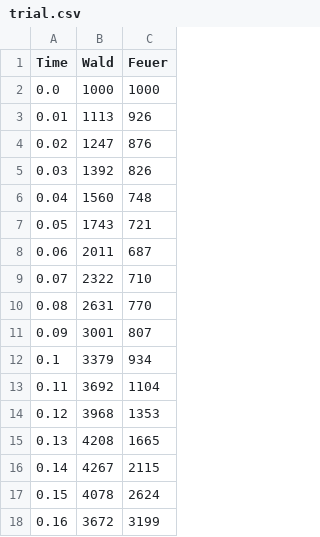
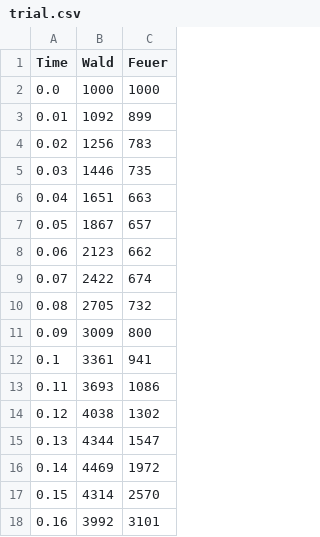
Before and after one commit to testeredekiadam/uni-modelbilundsim, a CSV file: ha3/trial.csv, drawn as a sheet; only a part is shown; the diff covers the shown part only.

```diff
--- a/ha3/trial.csv
+++ b/ha3/trial.csv
@@ -2,17 +2,17 @@ Time, Wald, Feuer
 0.0,1000,1000
-0.01,1113,926
-0.02,1247,876
-0.03,1392,826
-0.04,1560,748
-0.05,1743,721
-0.06,2011,687
-0.07,2322,710
-0.08,2631,770
-0.09,3001,807
-0.1,3379,934
-0.11,3692,1104
-0.12,3968,1353
-0.13,4208,1665
-0.14,4267,2115
-0.15,4078,2624
-0.16,3672,3199
+0.01,1092,899
+0.02,1256,783
+0.03,1446,735
+0.04,1651,663
+0.05,1867,657
+0.06,2123,662
+0.07,2422,674
+0.08,2705,732
+0.09,3009,800
+0.1,3361,941
+0.11,3693,1086
+0.12,4038,1302
+0.13,4344,1547
+0.14,4469,1972
+0.15,4314,2570
+0.16,3992,3101
```
Also changed, not shown: 168 edited cells elsewhere in this file, 4 other files.
